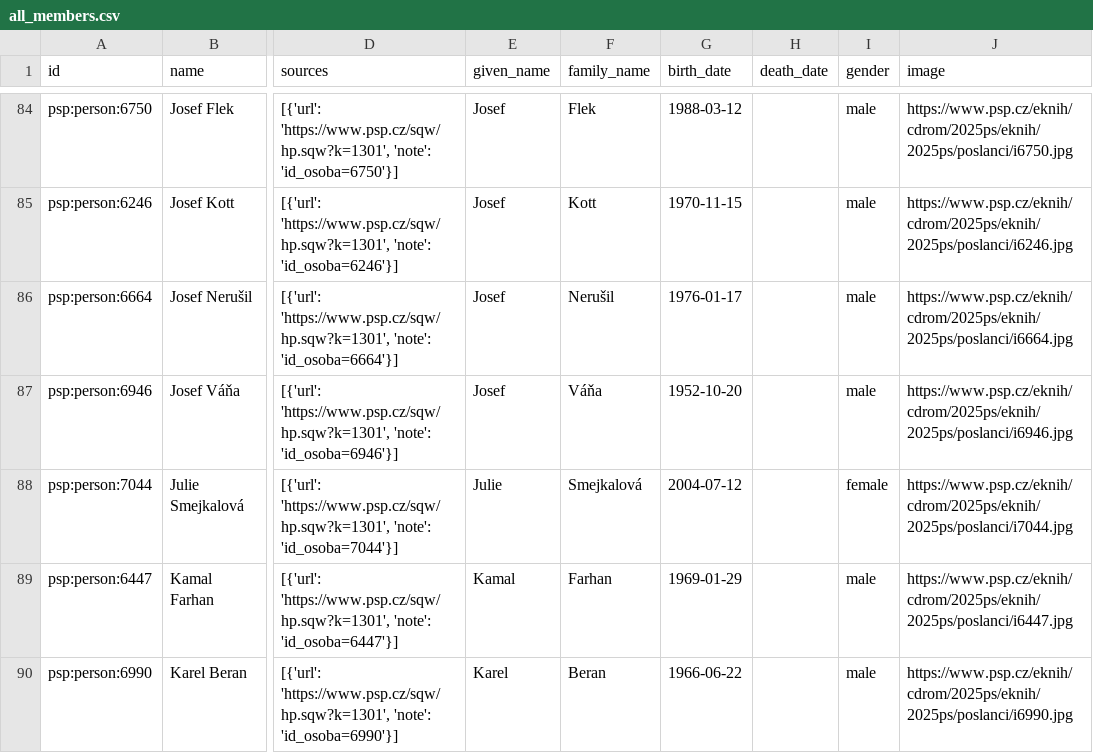
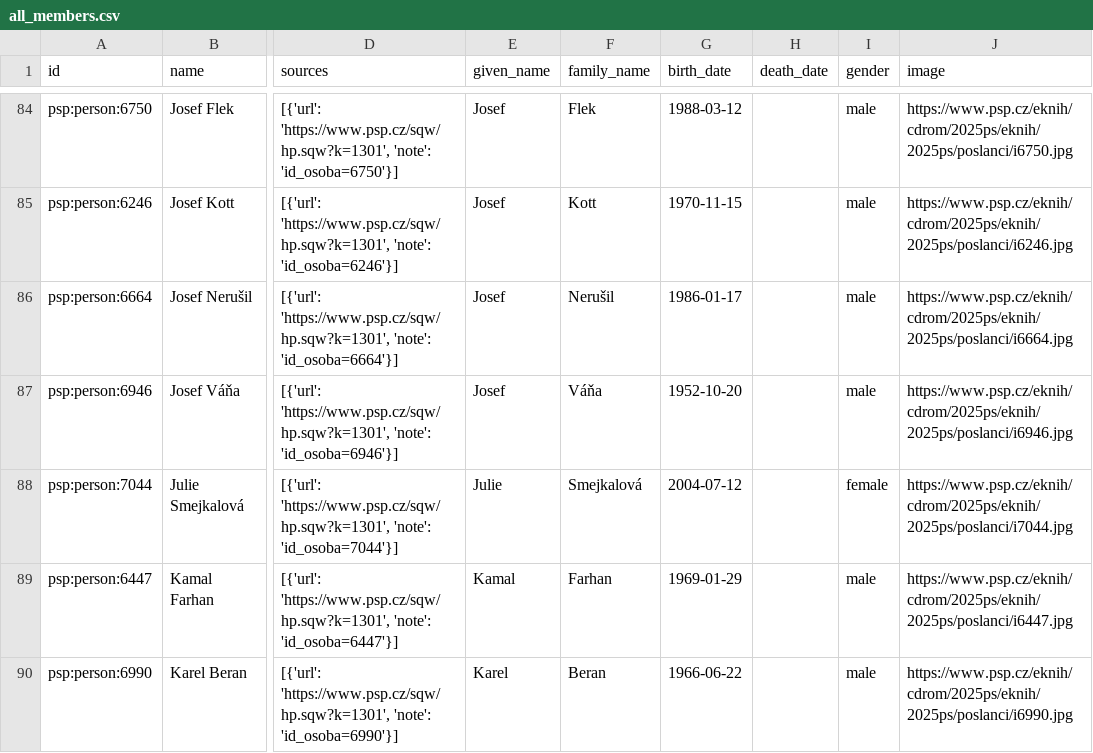
Before and after one commit to michalskop/cz-psp-data-2025-202x, a CSV file: analyses/all-members/outputs/all_members.csv, drawn as a sheet; only a part is shown, gaps mark what is left out; the diff names each change by its address in the sheet, - before the commit and + after, or states it on an @@ line.

```diff
--- a/analyses/all-members/outputs/all_members.csv
+++ b/analyses/all-members/outputs/all_members.csv
-G86 (birth_date): 1976-01-17
+G86 (birth_date): 1986-01-17
```
Also changed, not shown: 7 other files.
